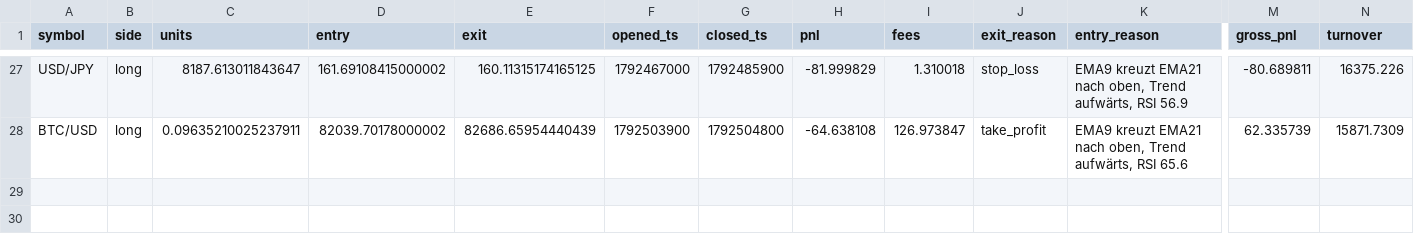
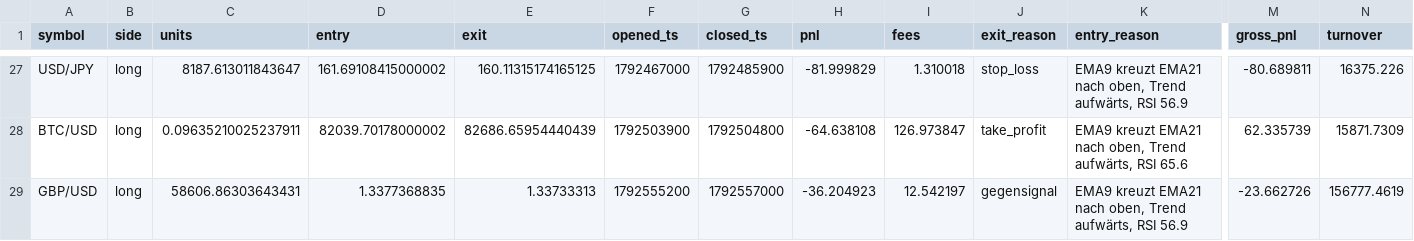
Before and after one commit to eboigbek/trading-cockpit, a CSV file: trading-cockpit/data/trades.csv, drawn as a sheet; only a part is shown, gaps mark what is left out; rows hold the shown columns only; the diff names each change by its address in the sheet, - before the commit and + after, or states it on an @@ line.

```diff
--- a/trading-cockpit/data/trades.csv
+++ b/trading-cockpit/data/trades.csv
+row 29: GBP/USD | long | 58606.86303643431 | 1.3377368835 | 1.33733313 | 1792555200 | 1792557000 | -36.204923 | 12.542197 | gegensignal | EMA9 kreuzt EMA21 nach oben, Trend aufwärts, RSI 56.9 | -23.662726 | 156777.4619
```
Also changed, not shown: 2 other files.
